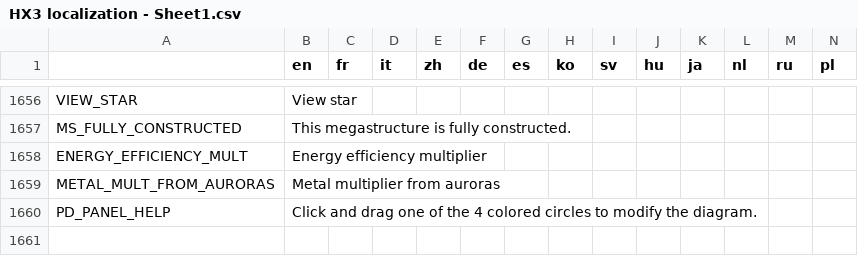
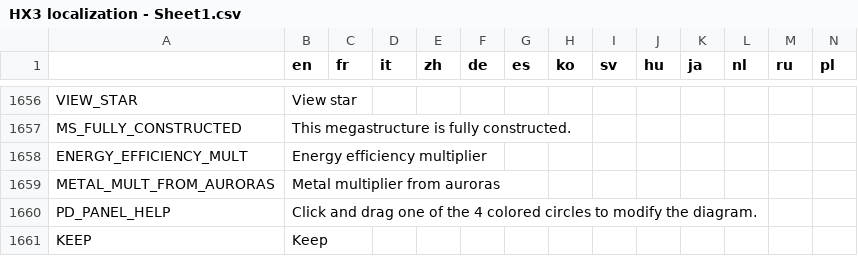
Before and after one commit to Apple0726/helixteus-3, a CSV file: Text/HX3 localization - Sheet1.csv, drawn as a sheet; only a part is shown, gaps mark what is left out.

```diff
--- a/Text/HX3 localization - Sheet1.csv
+++ b/Text/HX3 localization - Sheet1.csv
@@ -1788 +1788,2 @@ METAL_MULT_FROM_AURORAS,Metal multiplier from auroras,,,,,,,,,,,,
 PD_PANEL_HELP,Click and drag one of the 4 colored circles to modify the diagram.,,,,,,,,,,,,
+KEEP,Keep,,,,,,,,,,,,
```
Also changed, not shown: 19 other files.
